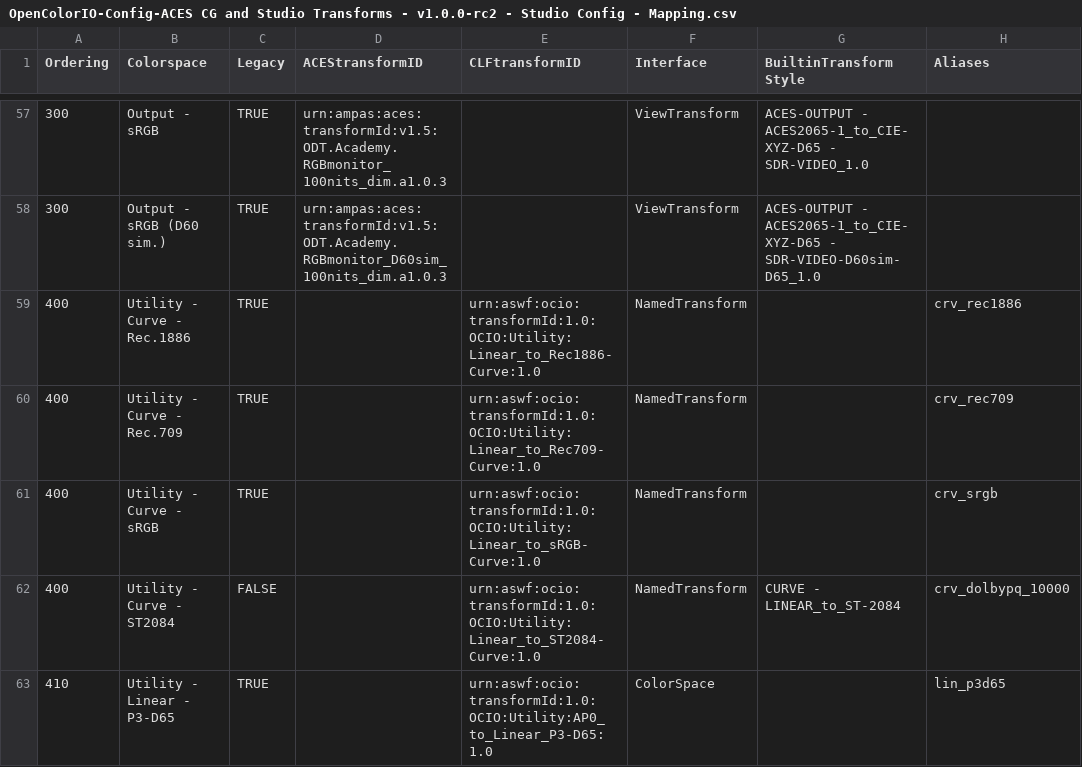
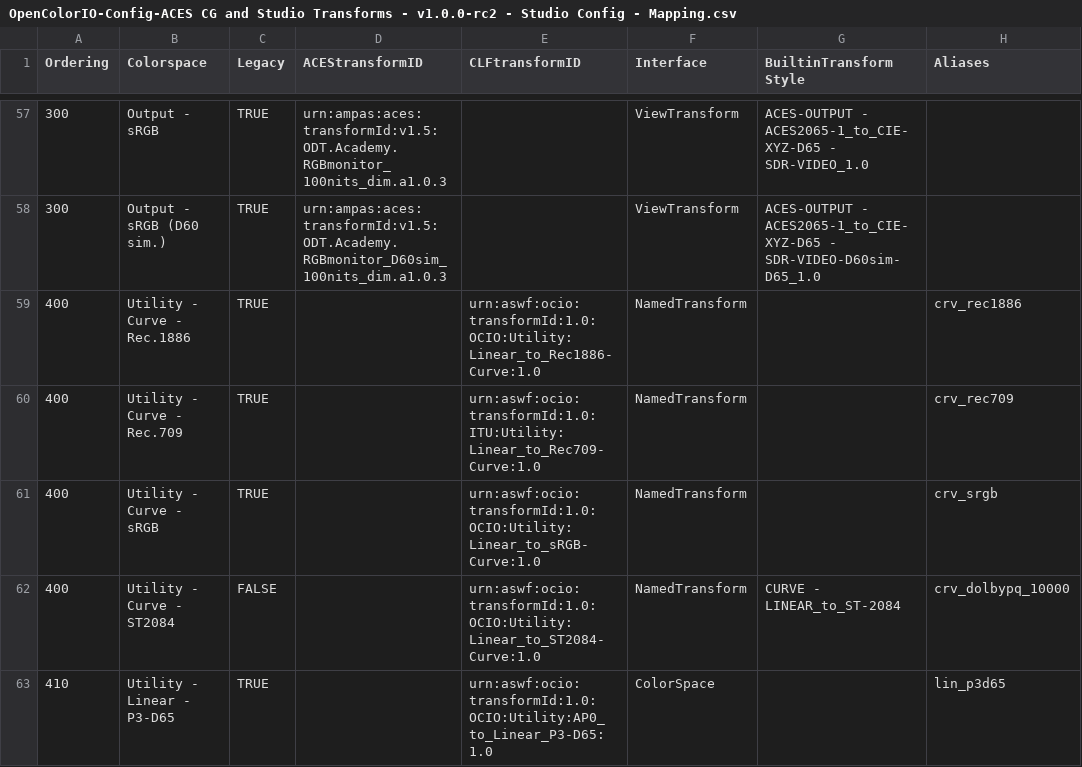
Before and after one commit to AcademySoftwareFoundation/OpenColorIO-Config-ACES, a CSV file: opencolorio_config_aces/config/studio/generate/resources/OpenColorIO-Config-ACES CG and Studio Transforms - v1.0.0-rc2 - Studio Config - Mapping.csv, drawn as a sheet; only a part is shown, gaps mark what is left out; the diff names each change by its address in the sheet, - before the commit and + after, or states it on an @@ line.

Commit message:
Move "Linear to Rec.709" to "ITU" namespace.
Signed-off-by: Thomas Mansencal <thomas.mansencal@gmail.com>

```diff
--- a/opencolorio_config_aces/config/studio/generate/resources/OpenColorIO-Config-ACES CG and Studio Transforms - v1.0.0-rc2 - Studio Config - Mapping.csv
+++ b/opencolorio_config_aces/config/studio/generate/resources/OpenColorIO-Config-ACES CG and Studio Transforms - v1.0.0-rc2 - Studio Config - Mapping.csv
-E60 (CLFtransformID): urn:aswf:ocio:transformId:1.0:OCIO:Utility:Linear_to_Rec709-Curve:1.0
+E60 (CLFtransformID): urn:aswf:ocio:transformId:1.0:ITU:Utility:Linear_to_Rec709-Curve:1.0
```
Also changed, not shown: 3 other files.
